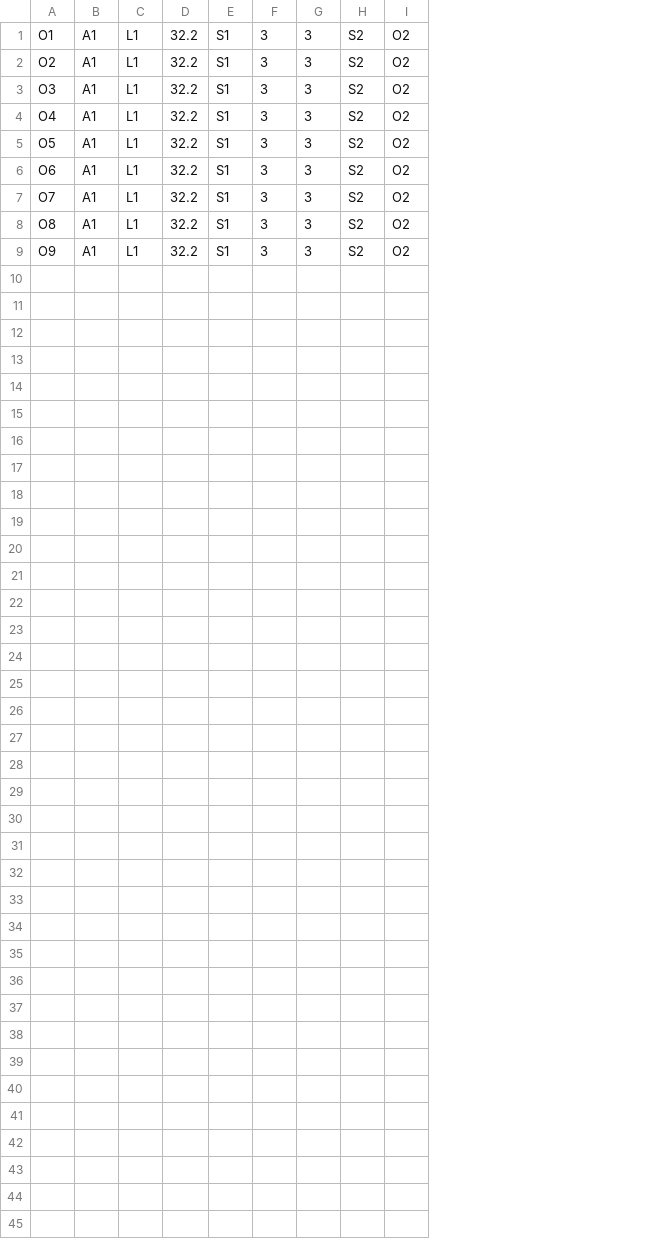
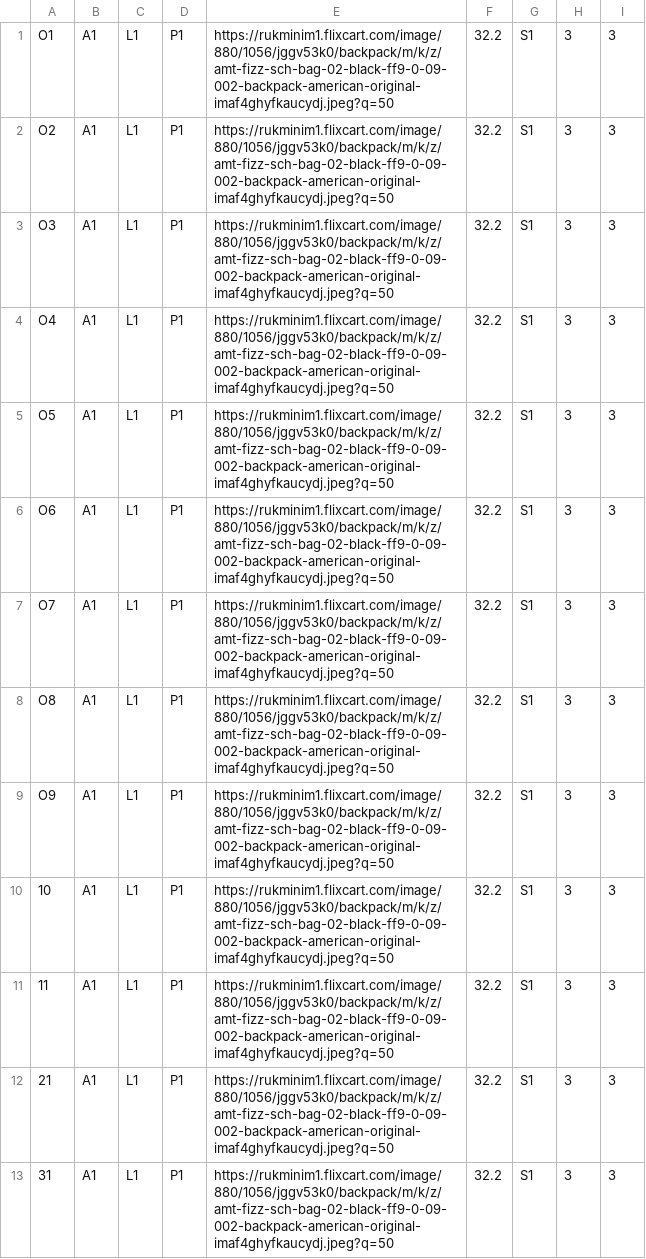
Before and after one commit to kunal-exuberant/malgudi, a CSV file: order.csv, drawn as a sheet; removed rows and columns are numbered as before the commit, all else as after; the diff names each change by its address in the sheet, - before the commit and + after, or states it on an @@ line.

```diff
--- a/order.csv
+++ b/order.csv
+column D, rows 1-9: all P1
+column E, rows 1-9: all https://rukminim1.flixcart.com/image/880/1056/jggv53k0/backpack/m/k/z/amt-fizz-sch-bag-02-black-ff9-0-09-002-backpack-american-original-imaf4ghyfkaucydj.jpeg?q=50
-column H, rows 1-9: all S2
-column I, rows 1-9: all O2
+row 10: 10 | A1 | L1 | P1 | https://rukminim1.flixcart.com/image/880/1056/jggv53k0/backpack/m/k/z/amt-fizz-sch-bag-02-black-ff9-0-09-002-backpack-american-original-imaf4ghyfkaucydj.jpeg?q=50 | 32.2 | S1 | 3 | 3
+row 11: 11 | A1 | L1 | P1 | https://rukminim1.flixcart.com/image/880/1056/jggv53k0/backpack/m/k/z/amt-fizz-sch-bag-02-black-ff9-0-09-002-backpack-american-original-imaf4ghyfkaucydj.jpeg?q=50 | 32.2 | S1 | 3 | 3
+row 12: 21 | A1 | L1 | P1 | https://rukminim1.flixcart.com/image/880/1056/jggv53k0/backpack/m/k/z/amt-fizz-sch-bag-02-black-ff9-0-09-002-backpack-american-original-imaf4ghyfkaucydj.jpeg?q=50 | 32.2 | S1 | 3 | 3
+row 13: 31 | A1 | L1 | P1 | https://rukminim1.flixcart.com/image/880/1056/jggv53k0/backpack/m/k/z/amt-fizz-sch-bag-02-black-ff9-0-09-002-backpack-american-original-imaf4ghyfkaucydj.jpeg?q=50 | 32.2 | S1 | 3 | 3
```
Also changed, not shown: 23 other files.
